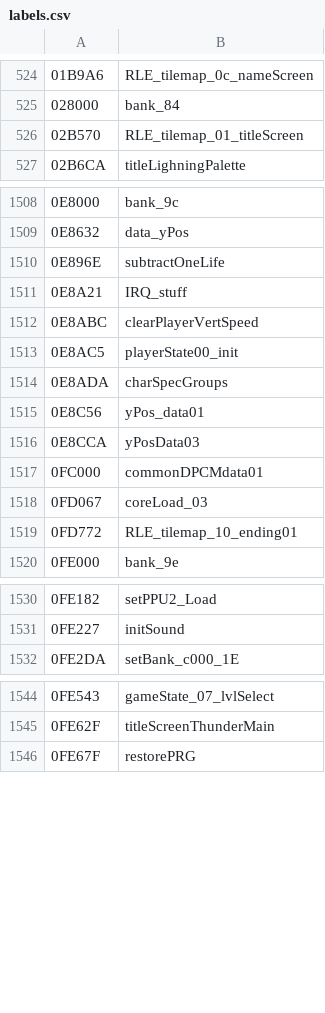
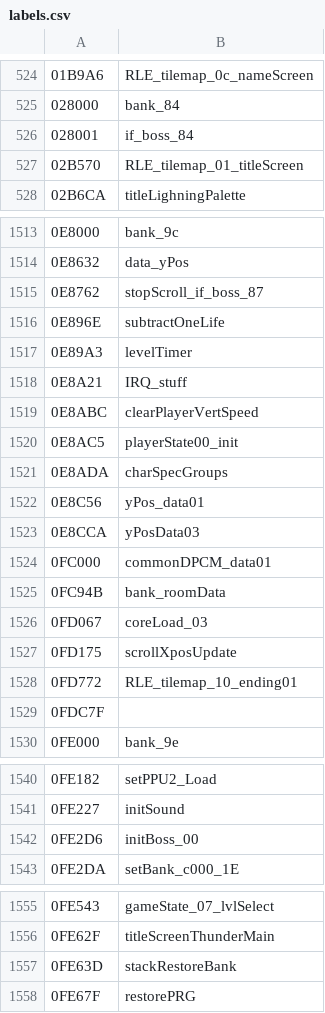
Before and after one commit to bogaa/dizASM_Castlevania3, a CSV file: labels.csv, drawn as a sheet; only a part is shown, gaps mark what is left out; the diff covers the shown part only.

```diff
--- a/labels.csv
+++ b/labels.csv
@@ -525,2 +525,3 @@
 028000,bank_84,
+028001,if_boss_84,
 02B570,RLE_tilemap_01_titleScreen,
@@ -1509,3 +1514,5 @@
 0E8632,data_yPos,
+0E8762,stopScroll_if_boss_87,
 0E896E,subtractOneLife,
+0E89A3,levelTimer,
 0E8A21,IRQ_stuff,
@@ -1516,5 +1523,8 @@
 0E8CCA,yPosData03,
-0FC000,commonDPCMdata01,
+0FC000,commonDPCM_data01,
+0FC94B,bank_roomData,
 0FD067,coreLoad_03,
+0FD175,scrollXposUpdate,
 0FD772,RLE_tilemap_10_ending01,
+0FDC7F,,
 0FE000,bank_9e,
@@ -1531,2 +1541,3 @@
 0FE227,initSound,
+0FE2D6,initBoss_00,
 0FE2DA,setBank_c000_1E,
@@ -1545,2 +1556,3 @@
 0FE62F,titleScreenThunderMain,
+0FE63D,stackRestoreBank,
 0FE67F,restorePRG,
```
Also changed, not shown: 18 added rows elsewhere in this file, 46 other files.
